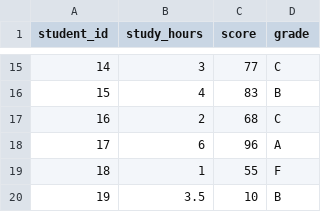
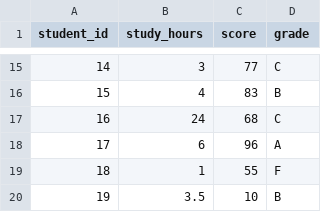
Before and after one commit to sijuswamyresearch/R-for-Data-Analytics, a CSV file: data/exam_scores.csv, drawn as a sheet; only a part is shown, gaps mark what is left out.

Commit message:
Update exam_scores.csv

```diff
--- a/data/exam_scores.csv
+++ b/data/exam_scores.csv
@@ -16,3 +16,3 @@ student_id,study_hours,score,grade
 15,4,83,B
-16,2,68,C
+16,24,68,C
 17,6,96,A
```
